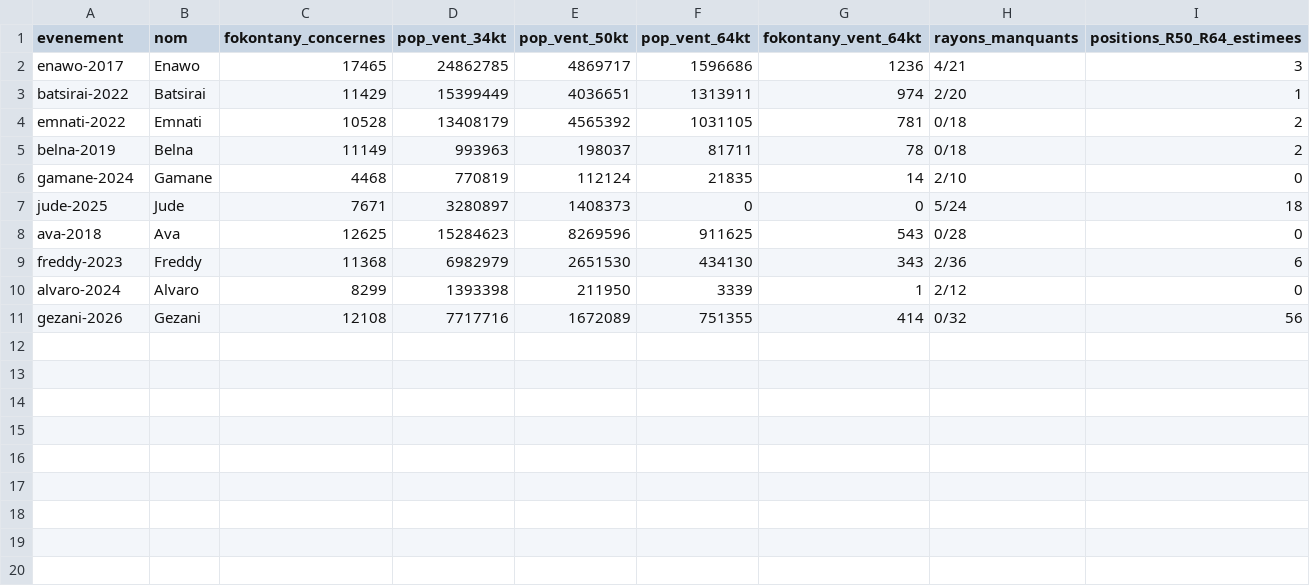
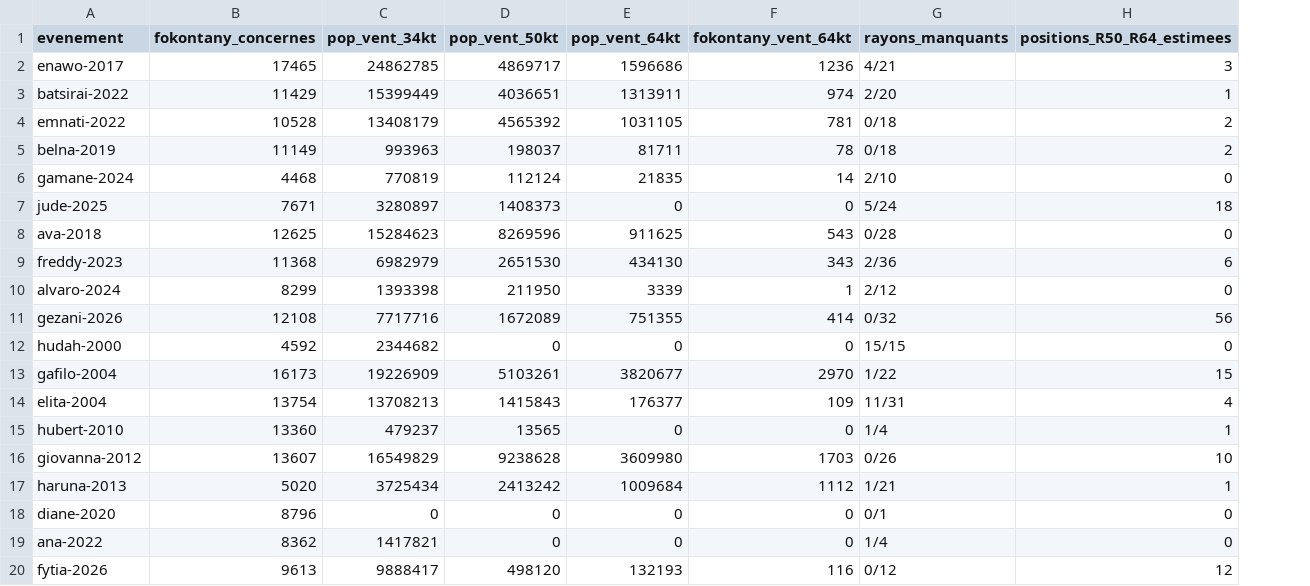
Before and after one commit to arofarmbio-create/Makyclimat, a CSV file: validation/chocs_cyclones_resume.csv, drawn as a sheet; removed rows and columns are numbered as before the commit, all else as after; the diff names each change by its address in the sheet, - before the commit and + after, or states it on an @@ line.

Commit message:
Indicateurs de choc JIAF : cyclones passés par fokontany

```diff
--- a/validation/chocs_cyclones_resume.csv
+++ b/validation/chocs_cyclones_resume.csv
-column B (nom), rows 2-11: Enawo | Batsirai | Emnati | Belna | Gamane | Jude | Ava | Freddy | Alvaro | Gezani
+row 12: hudah-2000 | 4592 | 2344682 | 0 | 0 | 0 | 15/15 | 0
+row 13: gafilo-2004 | 16173 | 19226909 | 5103261 | 3820677 | 2970 | 1/22 | 15
+row 14: elita-2004 | 13754 | 13708213 | 1415843 | 176377 | 109 | 11/31 | 4
+row 15: hubert-2010 | 13360 | 479237 | 13565 | 0 | 0 | 1/4 | 1
+row 16: giovanna-2012 | 13607 | 16549829 | 9238628 | 3609980 | 1703 | 0/26 | 10
+row 17: haruna-2013 | 5020 | 3725434 | 2413242 | 1009684 | 1112 | 1/21 | 1
+row 18: diane-2020 | 8796 | 0 | 0 | 0 | 0 | 0/1 | 0
+row 19: ana-2022 | 8362 | 1417821 | 0 | 0 | 0 | 1/4 | 0
+row 20: fytia-2026 | 9613 | 9888417 | 498120 | 132193 | 116 | 0/12 | 12
```
Also changed, not shown: 2 other files.
